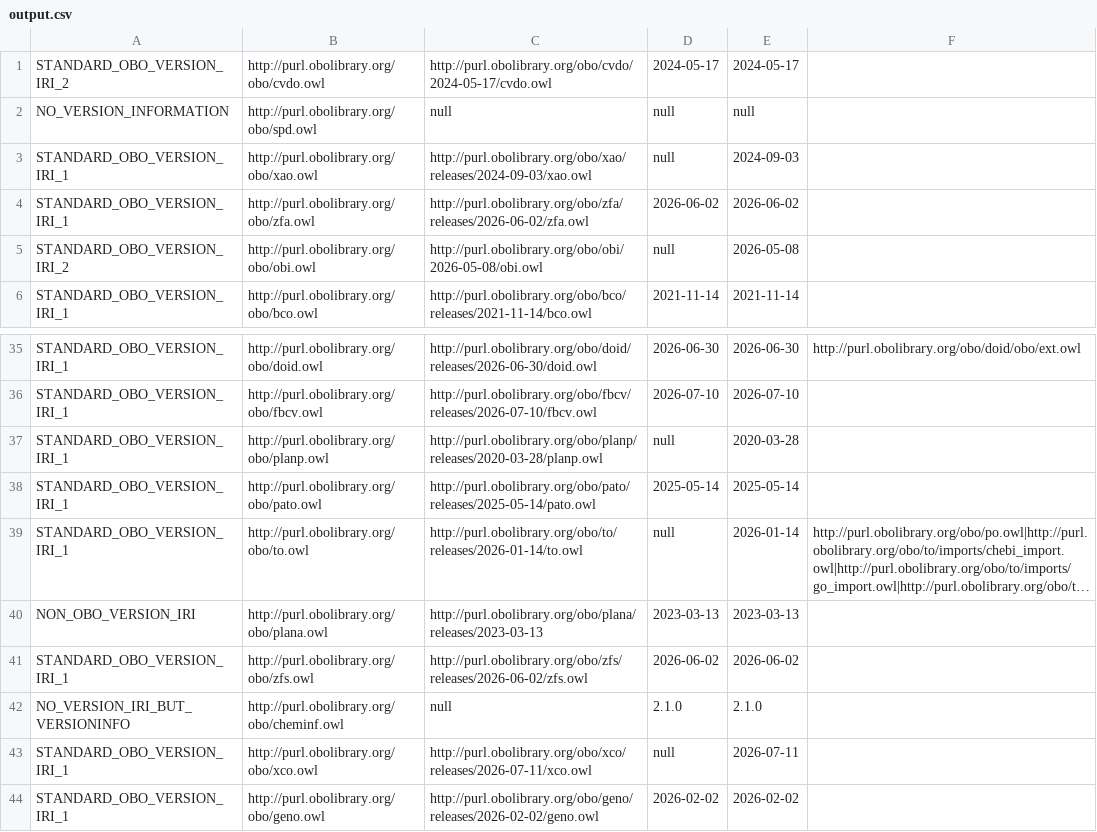
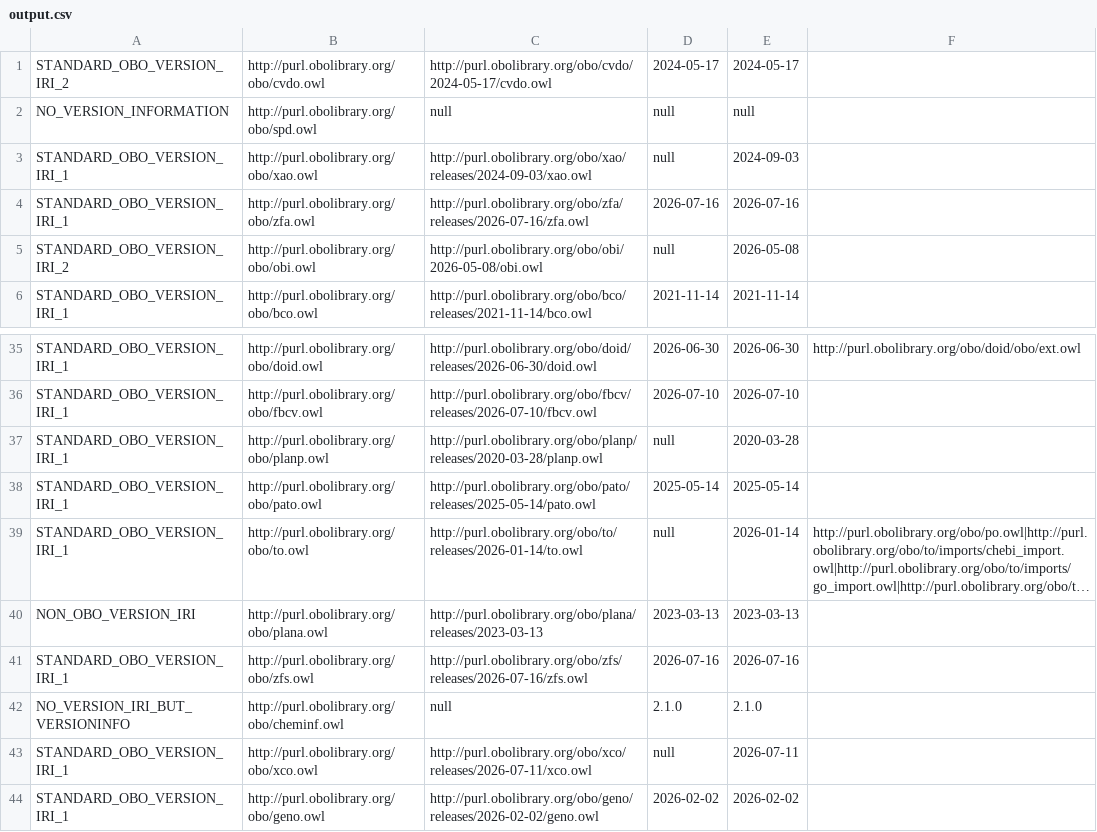
Before and after one commit to psiotwo/ontology-version-extractor, a CSV file: output.csv, drawn as a sheet; only a part is shown, gaps mark what is left out; long unchanged cells end in …; the diff names each change by its address in the sheet, - before the commit and + after, or states it on an @@ line.

```diff
--- a/output.csv
+++ b/output.csv
-C4: http://purl.obolibrary.org/obo/zfa/releases/2026-06-02/zfa.owl
+C4: http://purl.obolibrary.org/obo/zfa/releases/2026-07-16/zfa.owl
-D4: 2026-06-02
+D4: 2026-07-16
-E4: 2026-06-02
+E4: 2026-07-16
-C41: http://purl.obolibrary.org/obo/zfs/releases/2026-06-02/zfs.owl
+C41: http://purl.obolibrary.org/obo/zfs/releases/2026-07-16/zfs.owl
-D41: 2026-06-02
+D41: 2026-07-16
-E41: 2026-06-02
+E41: 2026-07-16
```
Also changed, not shown: 2 other files.
